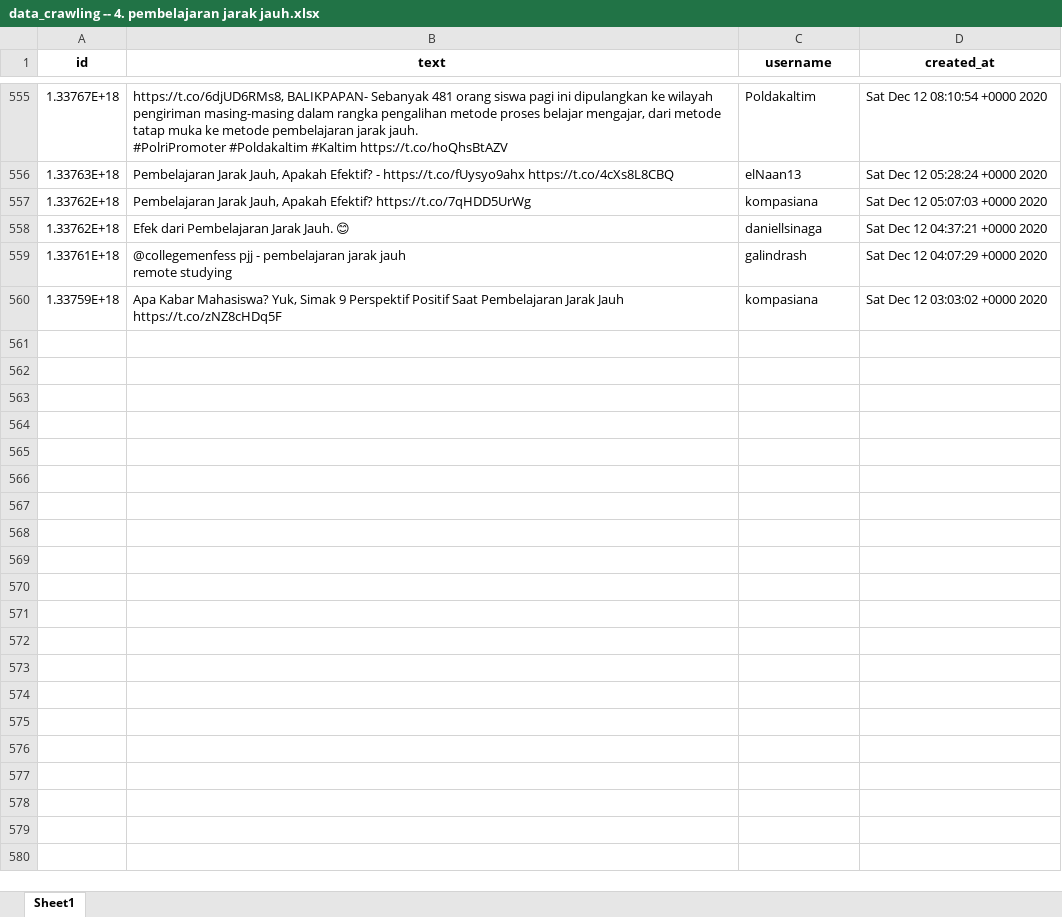
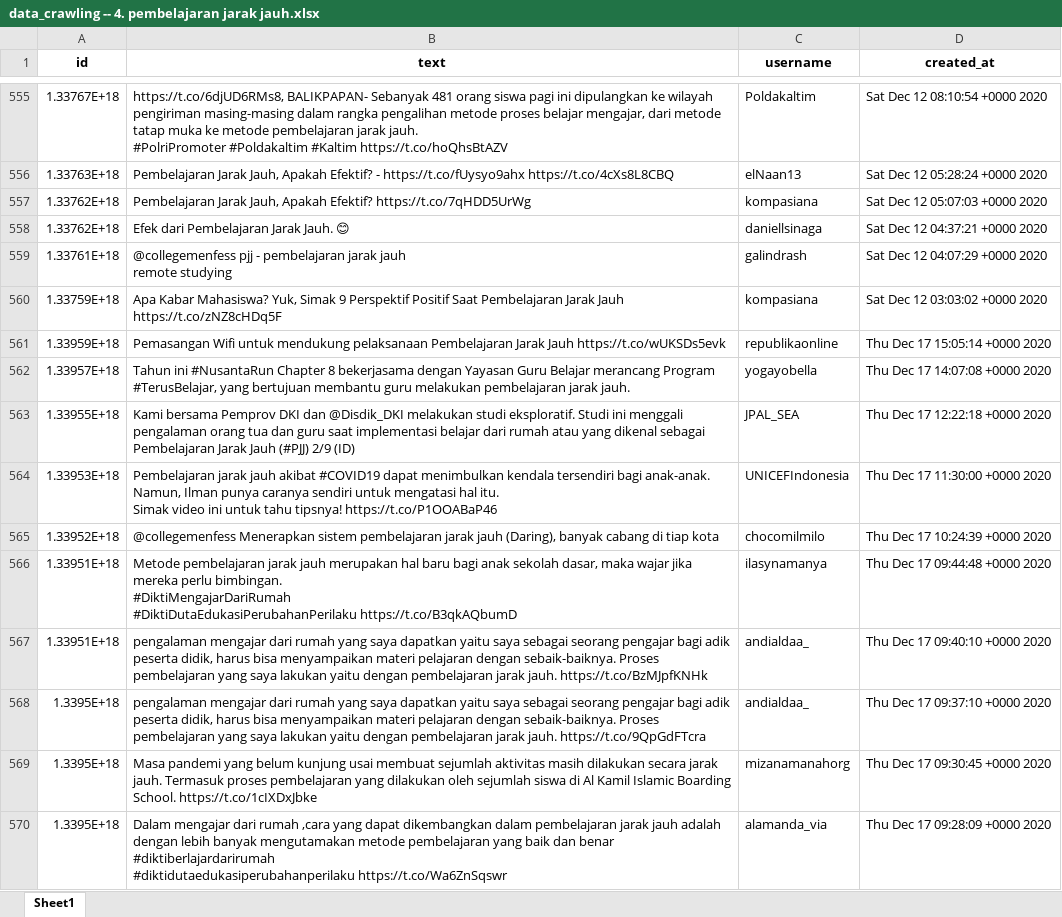
Before and after one commit to muspriandi/TextMining-SentimentAnalysis, an Excel workbook: application/static/excel_data/data_crawling -- 4. pembelajaran jarak jauh.xlsx, sheet Sheet1, drawn as a sheet; only a part is shown, gaps mark what is left out; values as stored, in another font and other column widths than the file's, no borders; ↵ is a line break in a cell; the diff covers the shown part only; the diff names each change by its address in the sheet, - before the commit and + after, or states it on an @@ line.

```diff
--- a/application/static/excel_data/data_crawling -- 4. pembelajaran jarak jauh.xlsx (sheet Sheet1)
+++ b/application/static/excel_data/data_crawling -- 4. pembelajaran jarak jauh.xlsx (sheet Sheet1)
+row 561: 1.33959E+18 | Pemasangan Wifi untuk mendukung pelaksanaan Pembelajaran Jarak Jauh https://t.co/wUKSDs5evk | republikaonline | Thu Dec 17 15:05:14 +0000 2020
+row 562: 1.33957E+18 | Tahun ini #NusantaRun Chapter 8 bekerjasama dengan Yayasan Guru Belajar merancang Program #TerusBelajar, yang bertujuan membantu guru melakukan pembelajaran jarak jauh. | yogayobella | Thu Dec 17 14:07:08 +0000 2020
+row 563: 1.33955E+18 | Kami bersama Pemprov DKI dan @Disdik_DKI melakukan studi eksploratif. Studi ini menggali pengalaman orang tua dan guru saat implementasi belajar dari rumah atau yang dikenal sebagai Pembelajaran Jarak Jauh (#PJJ) 2/9 (ID) | JPAL_SEA | Thu Dec 17 12:22:18 +0000 2020
+row 564: 1.33953E+18 | Pembelajaran jarak jauh akibat #COVID19 dapat menimbulkan kendala tersendiri bagi anak-anak. Namun, Ilman punya caranya sendiri untuk mengatasi hal itu. ↵ Simak video ini untuk tahu tipsnya! https://t.co/P1OOABaP46 | UNICEFIndonesia | Thu Dec 17 11:30:00 +0000 2020
+row 565: 1.33952E+18 | @collegemenfess Menerapkan sistem pembelajaran jarak jauh (Daring), banyak cabang di tiap kota | chocomilmilo | Thu Dec 17 10:24:39 +0000 2020
+row 566: 1.33951E+18 | Metode pembelajaran jarak jauh merupakan hal baru bagi anak sekolah dasar, maka wajar jika mereka perlu bimbingan. ↵ #DiktiMengajarDariRumah ↵ #DiktiDutaEdukasiPerubahanPerilaku https://t.co/B3qkAQbumD | ilasynamanya | Thu Dec 17 09:44:48 +0000 2020
+row 567: 1.33951E+18 | pengalaman mengajar dari rumah yang saya dapatkan yaitu saya sebagai seorang pengajar bagi adik peserta didik, harus bisa menyampaikan materi pelajaran dengan sebaik-baiknya. Proses pembelajaran yang saya lakukan yaitu dengan pembelajaran jarak jauh. https://t.co/BzMJpfKNHk | andialdaa_ | Thu Dec 17 09:40:10 +0000 2020
+row 568: 1.3395E+18 | pengalaman mengajar dari rumah yang saya dapatkan yaitu saya sebagai seorang pengajar bagi adik peserta didik, harus bisa menyampaikan materi pelajaran dengan sebaik-baiknya. Proses pembelajaran yang saya lakukan yaitu dengan pembelajaran jarak jauh. https://t.co/9QpGdFTcra | andialdaa_ | Thu Dec 17 09:37:10 +0000 2020
+row 569: 1.3395E+18 | Masa pandemi yang belum kunjung usai membuat sejumlah aktivitas masih dilakukan secara jarak jauh. Termasuk proses pembelajaran yang dilakukan oleh sejumlah siswa di Al Kamil Islamic Boarding School. https://t.co/1cIXDxJbke | mizanamanahorg | Thu Dec 17 09:30:45 +0000 2020
+row 570: 1.3395E+18 | Dalam mengajar dari rumah ,cara yang dapat dikembangkan dalam pembelajaran jarak jauh adalah dengan lebih banyak mengutamakan metode pembelajaran yang baik dan benar ↵ #diktiberlajardarirumah ↵ #diktidutaedukasiperubahanperilaku https://t.co/Wa6ZnSqswr | alamanda_via | Thu Dec 17 09:28:09 +0000 2020
```
Also changed, not shown: 127 added rows elsewhere in this sheet, application/static/excel_data/data_crawling -- 1. #belajaronline.xlsx, application/static/excel_data/data_crawling -- 2. #belajardarirumah.xlsx, 18 other files.
